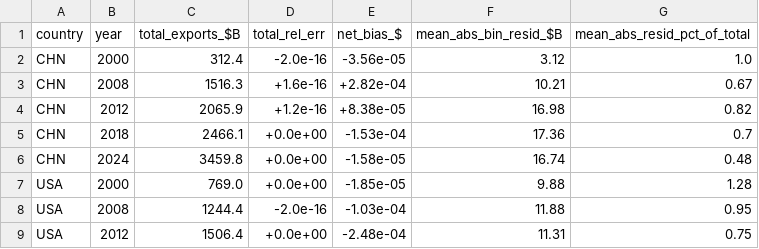
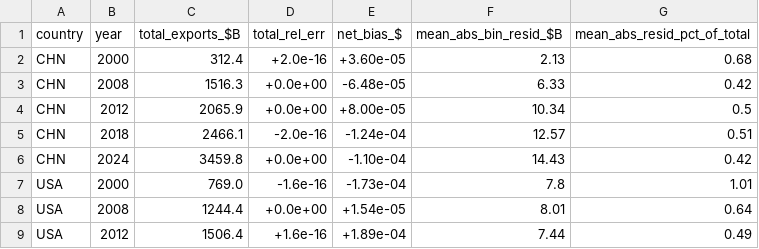
Before and after one commit to jasonzhixinglu/global-export-complexity, a CSV file: results/tables/conservation_summary.csv, drawn as a sheet; only a part is shown; the diff covers the shown part only.

```diff
--- a/results/tables/conservation_summary.csv
+++ b/results/tables/conservation_summary.csv
@@ -1,9 +1,9 @@
 country,year,total_exports_$B,total_rel_err,net_bias_$,mean_abs_bin_resid_$B,mean_abs_resid_pct_of_total
-CHN,2000,312.4,-2.0e-16,-3.56e-05,3.12,1.0
-CHN,2008,1516.3,+1.6e-16,+2.82e-04,10.21,0.67
-CHN,2012,2065.9,+1.2e-16,+8.38e-05,16.98,0.82
-CHN,2018,2466.1,+0.0e+00,-1.53e-04,17.36,0.7
-CHN,2024,3459.8,+0.0e+00,-1.58e-05,16.74,0.48
-USA,2000,769.0,+0.0e+00,-1.85e-05,9.88,1.28
-USA,2008,1244.4,-2.0e-16,-1.03e-04,11.88,0.95
-USA,2012,1506.4,+0.0e+00,-2.48e-04,11.31,0.75
+CHN,2000,312.4,+2.0e-16,+3.60e-05,2.13,0.68
+CHN,2008,1516.3,+0.0e+00,-6.48e-05,6.33,0.42
+CHN,2012,2065.9,+0.0e+00,+8.00e-05,10.34,0.5
+CHN,2018,2466.1,-2.0e-16,-1.24e-04,12.57,0.51
+CHN,2024,3459.8,+0.0e+00,-1.10e-04,14.43,0.42
+USA,2000,769.0,-1.6e-16,-1.73e-04,7.8,1.01
+USA,2008,1244.4,+0.0e+00,+1.54e-05,8.01,0.64
+USA,2012,1506.4,+1.6e-16,+1.89e-04,7.44,0.49
```
Also changed, not shown: 81 edited cells elsewhere in this file, results/tables/coverage_by_pci.csv, 15 other files.
